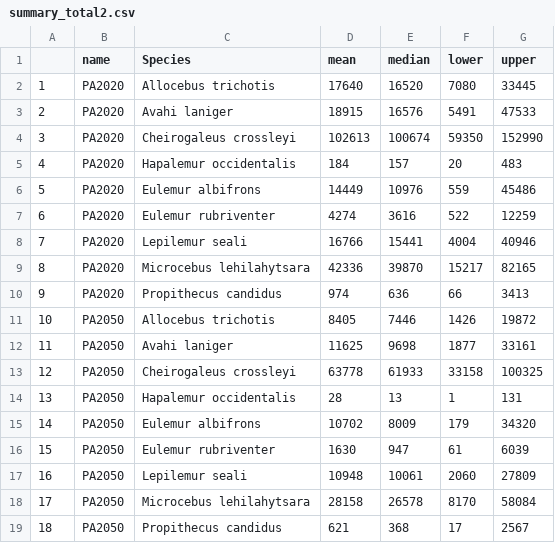
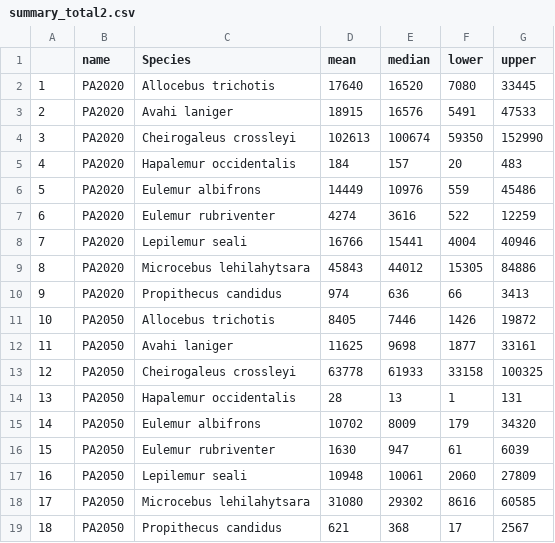
Before and after one commit to camilledesisto/COMATSA_Submission, a CSV file: summary_total2.csv, drawn as a sheet.

```diff
--- a/summary_total2.csv
+++ b/summary_total2.csv
@@ -8,3 +8,3 @@
 "7","PA2020","Lepilemur seali",16766,15441,4004,40946
-"8","PA2020","Microcebus lehilahytsara",42336,39870,15217,82165
+"8","PA2020","Microcebus lehilahytsara",45843,44012,15305,84886
 "9","PA2020","Propithecus candidus",974,636,66,3413
@@ -17,3 +17,3 @@
 "16","PA2050","Lepilemur seali",10948,10061,2060,27809
-"17","PA2050","Microcebus lehilahytsara",28158,26578,8170,58084
+"17","PA2050","Microcebus lehilahytsara",31080,29302,8616,60585
 "18","PA2050","Propithecus candidus",621,368,17,2567
```
Also changed, not shown: 3 other files.
